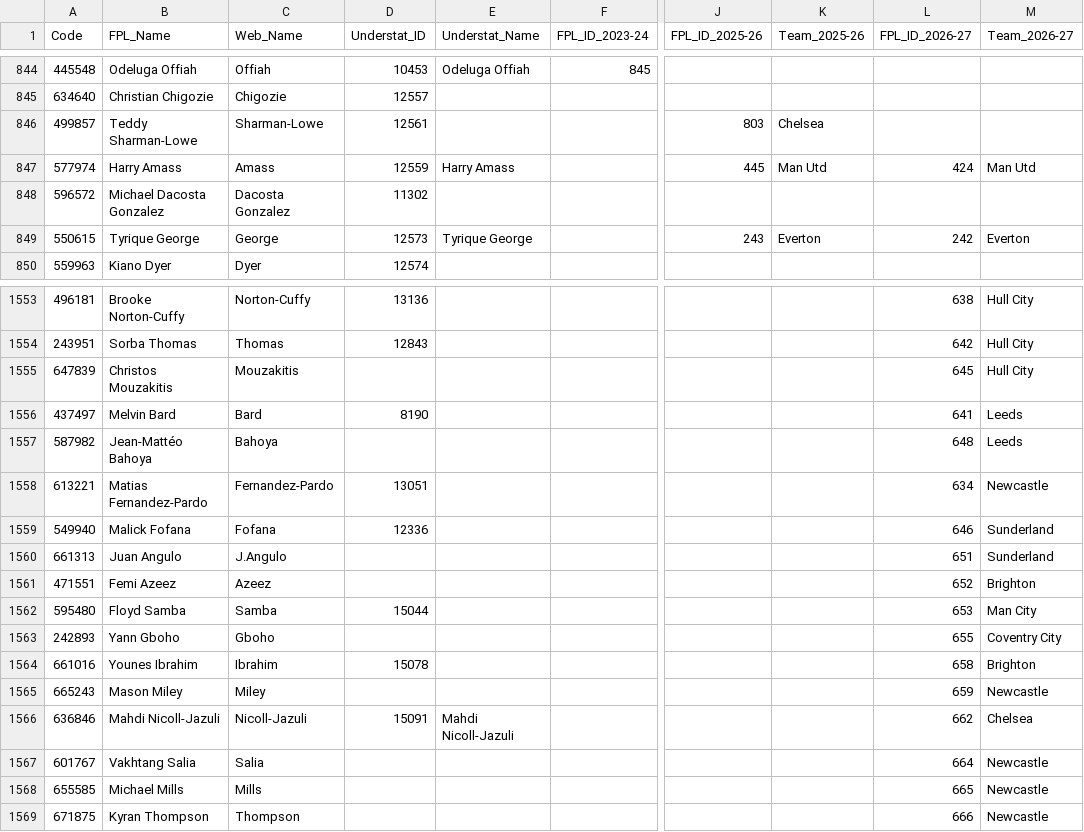
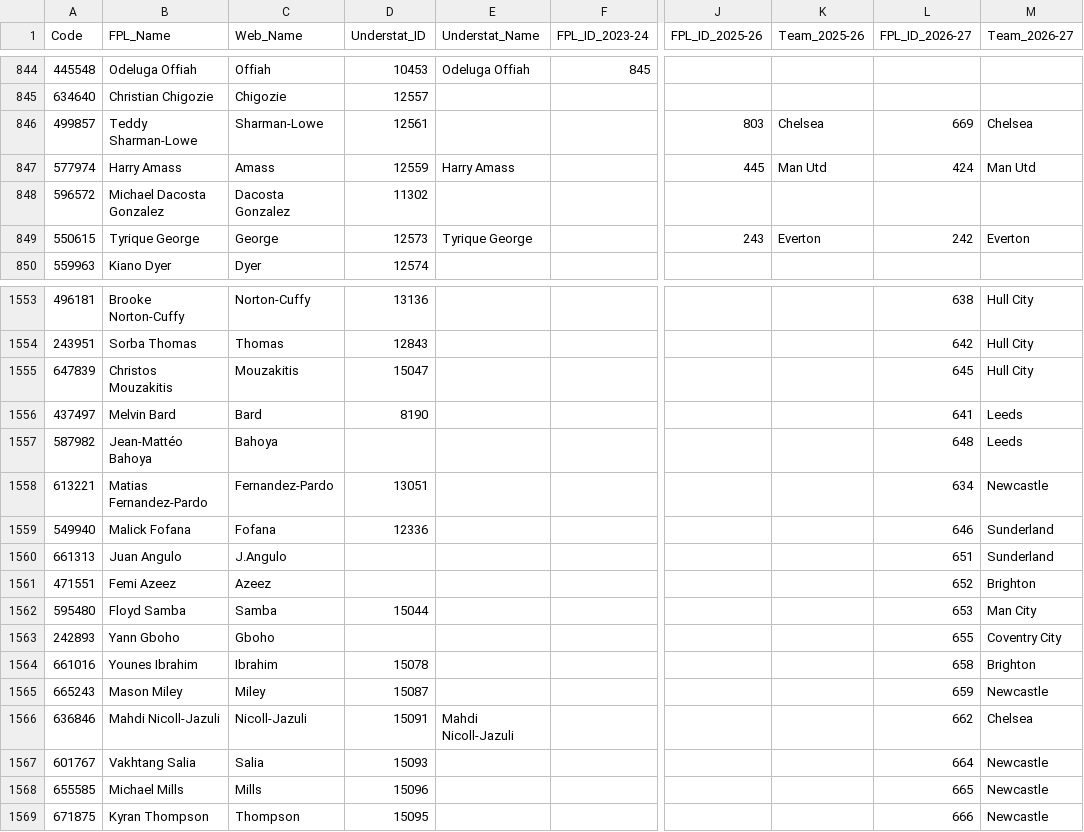
Before and after one commit to Jashior/fpl_code_understat_dict, a CSV file: code_dict.csv, drawn as a sheet; only a part is shown, gaps mark what is left out; the diff names each change by its address in the sheet, - before the commit and + after, or states it on an @@ line.

Commit message:
update dict

```diff
--- a/code_dict.csv
+++ b/code_dict.csv
-L846 (FPL_ID_2026-27): (empty)
+L846 (FPL_ID_2026-27): 669
-M846 (Team_2026-27): (empty)
+M846 (Team_2026-27): Chelsea
-D1555 (Understat_ID): (empty)
+D1555 (Understat_ID): 15047
-D1565 (Understat_ID): (empty)
+D1565 (Understat_ID): 15087
-D1567 (Understat_ID): (empty)
+D1567 (Understat_ID): 15093
-D1568 (Understat_ID): (empty)
+D1568 (Understat_ID): 15096
-D1569 (Understat_ID): (empty)
+D1569 (Understat_ID): 15095
```
